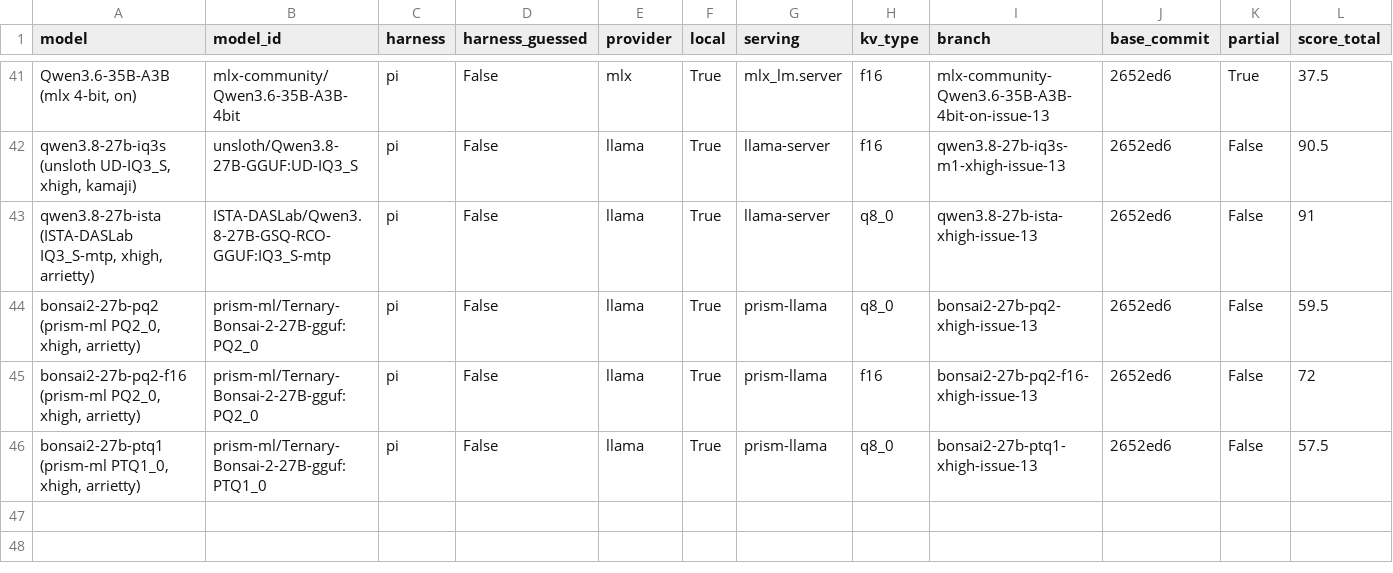
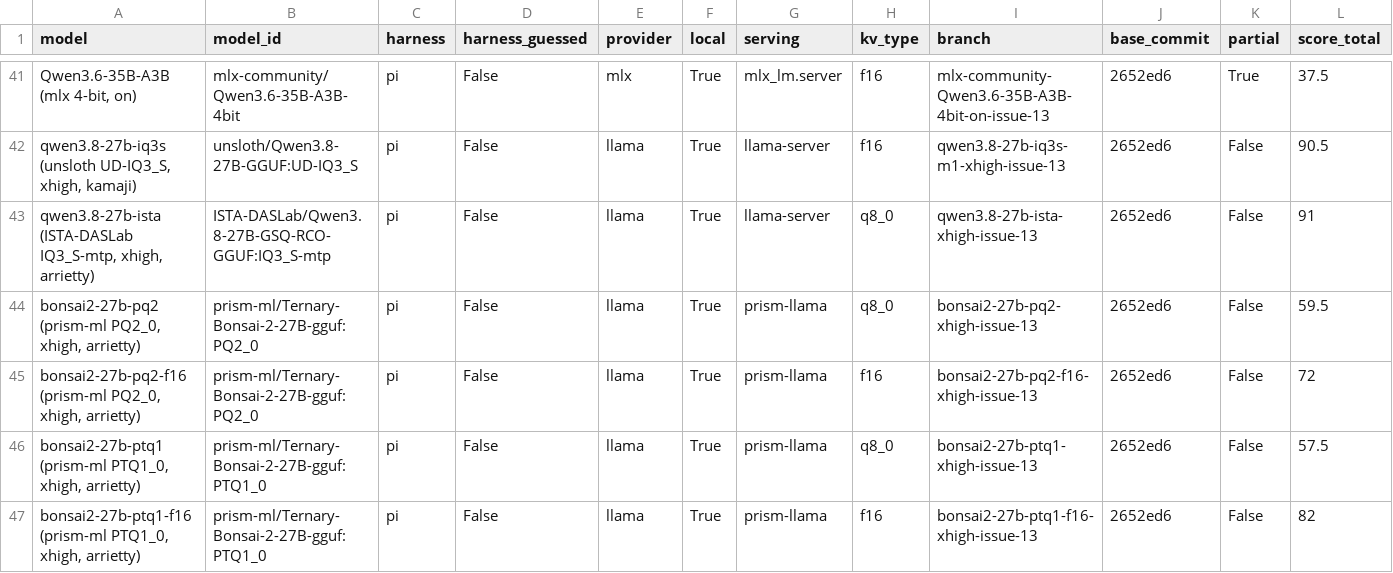
Before and after one commit to irae/choose-a-local-llm, a CSV file: benchmarks/mendel/results.csv, drawn as a sheet; only a part is shown, gaps mark what is left out; rows hold the shown columns only; the diff names each change by its address in the sheet, - before the commit and + after, or states it on an @@ line.

```diff
--- a/benchmarks/mendel/results.csv
+++ b/benchmarks/mendel/results.csv
+row 47: bonsai2-27b-ptq1-f16 (prism-ml PTQ1_0, xhigh, arrietty) | prism-ml/Ternary-Bonsai-2-27B-gguf:PTQ1_0 | pi | False | llama | True | prism-llama | f16 | bonsai2-27b-ptq1-f16-xhigh-issue-13 | 2652ed6 | False | 82
```
Also changed, not shown: 11 other files.
